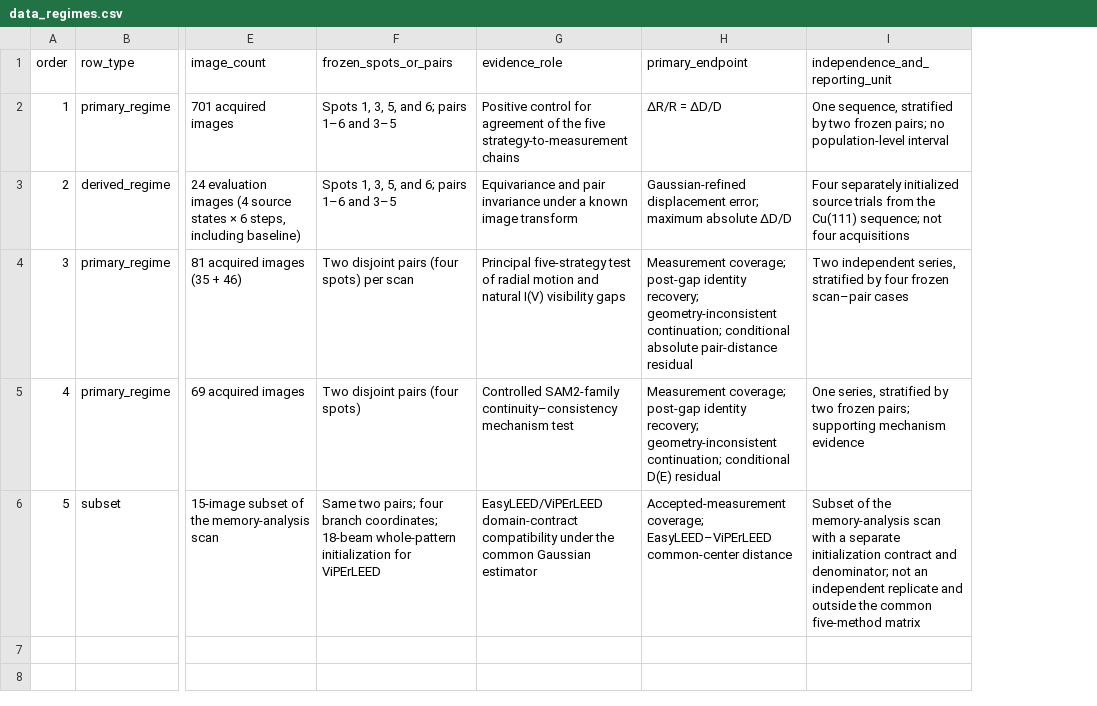
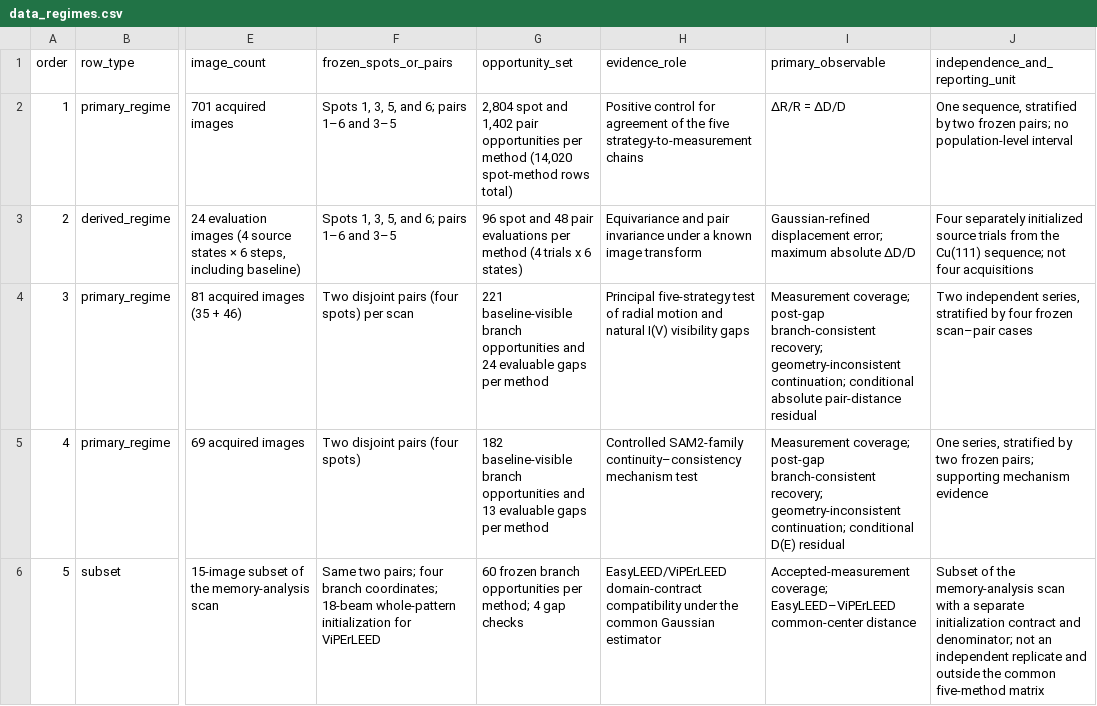
Before and after one commit to RafLew84/trackleed, a CSV file: manuscript/tables/table01_data_evidence_roles/source_data/data_regimes.csv, drawn as a sheet; only a part is shown, gaps mark what is left out; addresses are those after the commit; the diff names each change by its address in the sheet, - before the commit and + after, or states it on an @@ line.

```diff
--- a/manuscript/tables/table01_data_evidence_roles/source_data/data_regimes.csv
+++ b/manuscript/tables/table01_data_evidence_roles/source_data/data_regimes.csv
+column G (opportunity_set), rows 2-6: 2,804 spot and 1,402 pair opportunities per method (14,020 spot-method rows total) | 96 spot and 48 pair evaluations per method (4 trials x 6 states) | 221 baseline-visible branch opportunities and 24 evaluable gaps per method | 182 baseline-visible branch opportunities and 13 evaluable gaps per method | 60 frozen branch opportunities per method; 4 gap checks
-I1: primary_endpoint
+I1: primary_observable
-I4 (primary_observable): …coverage; post-gap identity recovery; geometry-inconsistent…
+I4 (primary_observable): …coverage; post-gap branch-consistent recovery; geometry-inconsistent…
-I5 (primary_observable): …coverage; post-gap identity recovery; geometry-inconsistent…
+I5 (primary_observable): …coverage; post-gap branch-consistent recovery; geometry-inconsistent…
```
Also changed, not shown: manuscript/tables/table01_data_evidence_roles/output/table01_data_evidence_roles.csv, 42 other files.
